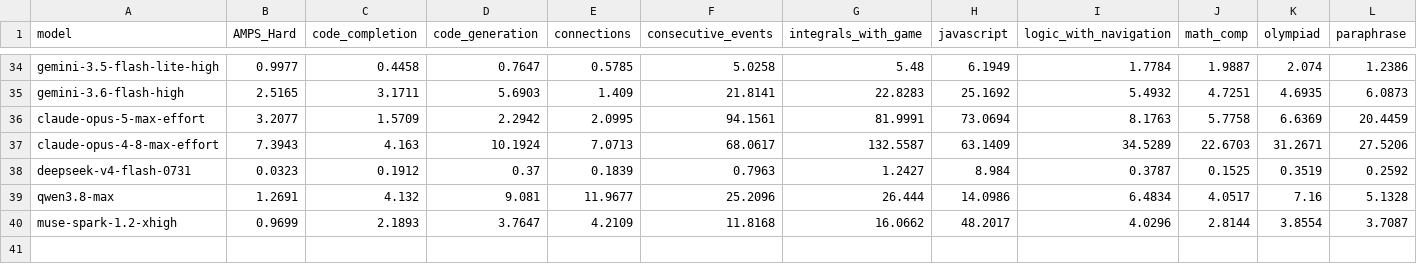
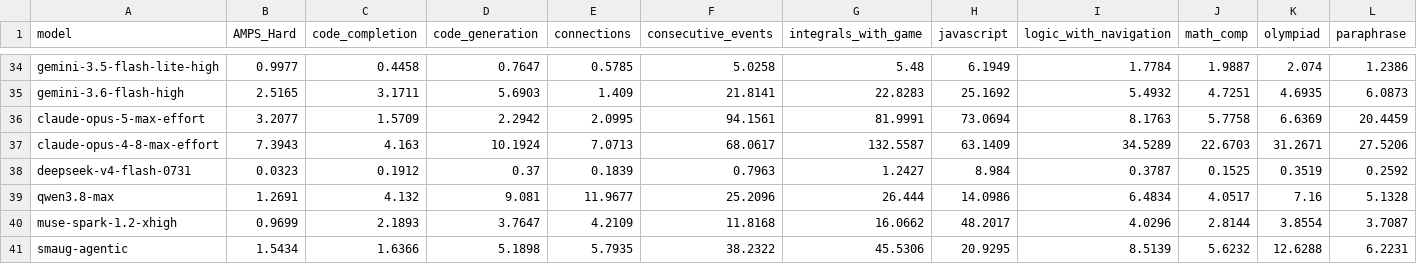
Before and after one commit to DeepSeaGazer/new-livebench, a CSV file: public/cost_2026_06_25.csv, drawn as a sheet; only a part is shown, gaps mark what is left out; rows hold the shown columns only; the diff names each change by its address in the sheet, - before the commit and + after, or states it on an @@ line.

```diff
--- a/public/cost_2026_06_25.csv
+++ b/public/cost_2026_06_25.csv
+row 41: smaug-agentic | 1.5434 | 1.6366 | 5.1898 | 5.7935 | 38.2322 | 45.5306 | 20.9295 | 8.5139 | 5.6232 | 12.6288 | 6.2231
```
Also changed, not shown: public/table_2026_06_25.csv, 1 other file.
